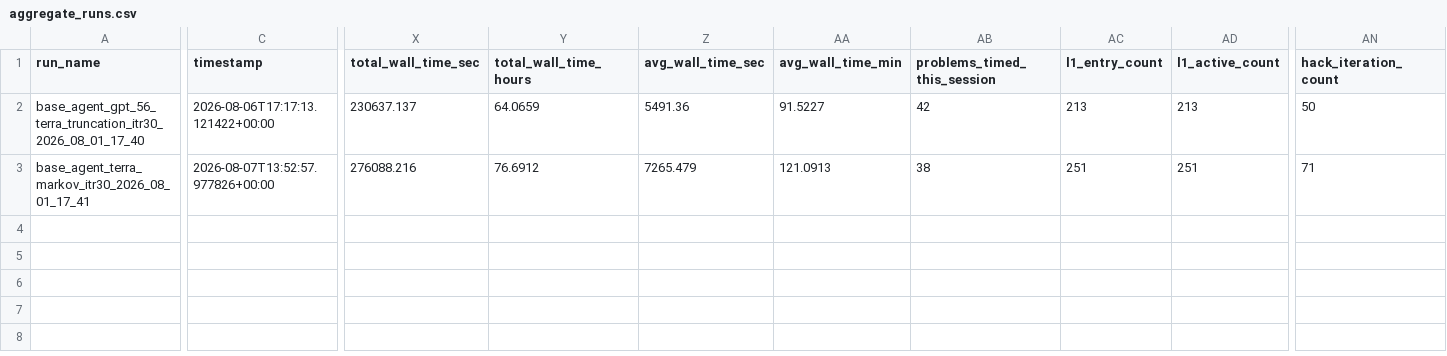
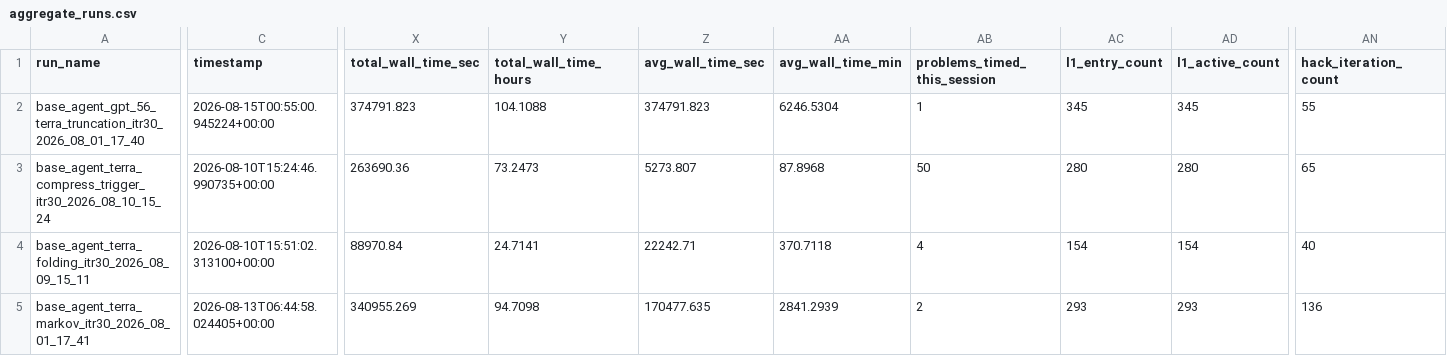
Before and after one commit to Kelvin0110/KernelBench, a CSV file: scripts_integration/new_evolving_agent_analysis/output/gpt-56-terra-inf-CPU4/aggregate_runs.csv, drawn as a sheet; only a part is shown, gaps mark what is left out; addresses are those after the commit; rows hold the shown columns only; the diff covers the shown part only; the diff names each change by its address in the sheet, - before the commit and + after, or states it on an @@ line.

```diff
--- a/scripts_integration/new_evolving_agent_analysis/output/gpt-56-terra-inf-CPU4/aggregate_runs.csv
+++ b/scripts_integration/new_evolving_agent_analysis/output/gpt-56-terra-inf-CPU4/aggregate_runs.csv
-C2 (timestamp): 2026-08-06T17:17:13.121422+00:00
+C2 (timestamp): 2026-08-15T00:55:00.945224+00:00
-X2 (total_wall_time_sec): 230637.137
+X2 (total_wall_time_sec): 374791.823
-Y2 (total_wall_time_hours): 64.0659
+Y2 (total_wall_time_hours): 104.1088
-Z2 (avg_wall_time_sec): 5491.36
+Z2 (avg_wall_time_sec): 374791.823
-AA2 (avg_wall_time_min): 91.5227
+AA2 (avg_wall_time_min): 6246.5304
-AB2 (problems_timed_this_session): 42
+AB2 (problems_timed_this_session): 1
-AC2 (l1_entry_count): 213
+AC2 (l1_entry_count): 345
-AD2 (l1_active_count): 213
+AD2 (l1_active_count): 345
-AN2 (hack_iteration_count): 50
+AN2 (hack_iteration_count): 55
+row 3: base_agent_terra_compress_trigger_itr30_2026_08_10_15_24 | 2026-08-10T15:24:46.990735+00:00 | 263690.36 | 73.2473 | 5273.807 | 87.8968 | 50 | 280 | 280 | 65
+row 4: base_agent_terra_folding_itr30_2026_08_09_15_11 | 2026-08-10T15:51:02.313100+00:00 | 88970.84 | 24.7141 | 22242.71 | 370.7118 | 4 | 154 | 154 | 40
-C5 (timestamp): 2026-08-07T13:52:57.977826+00:00
+C5 (timestamp): 2026-08-13T06:44:58.024405+00:00
-X5 (total_wall_time_sec): 276088.216
+X5 (total_wall_time_sec): 340955.269
-Y5 (total_wall_time_hours): 76.6912
+Y5 (total_wall_time_hours): 94.7098
-Z5 (avg_wall_time_sec): 7265.479
+Z5 (avg_wall_time_sec): 170477.635
-AA5 (avg_wall_time_min): 121.0913
+AA5 (avg_wall_time_min): 2841.2939
-AB5 (problems_timed_this_session): 38
+AB5 (problems_timed_this_session): 2
-AC5 (l1_entry_count): 251
+AC5 (l1_entry_count): 293
-AD5 (l1_active_count): 251
+AD5 (l1_active_count): 293
-AN5 (hack_iteration_count): 71
+AN5 (hack_iteration_count): 136
```
Also changed, not shown: 42 edited cells elsewhere in this file, scripts_integration/new_evolving_agent_analysis/output/gpt-oss-120b-inf-CPU6/aggregate_runs.csv, 32 other files.
